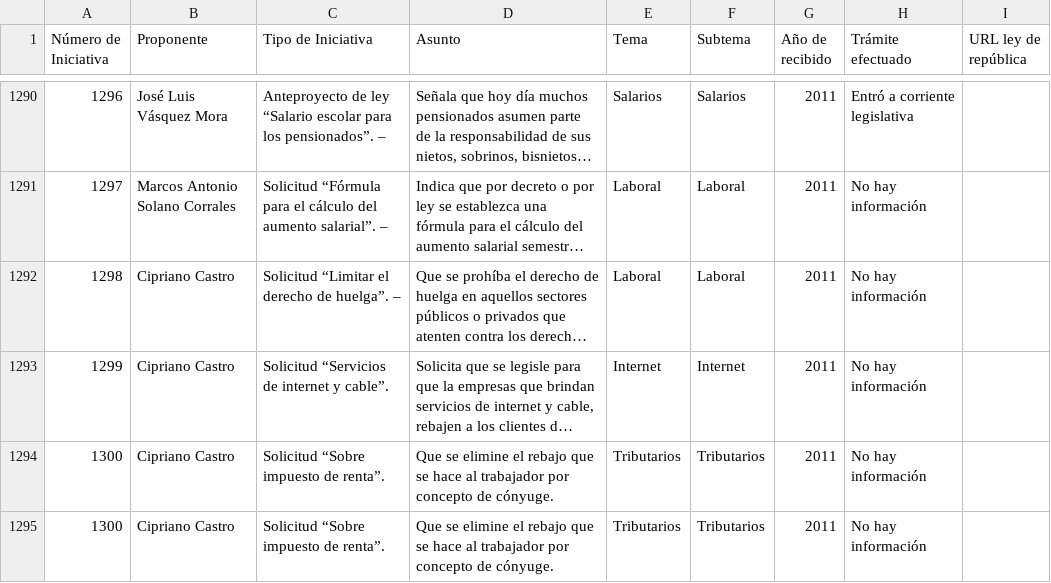
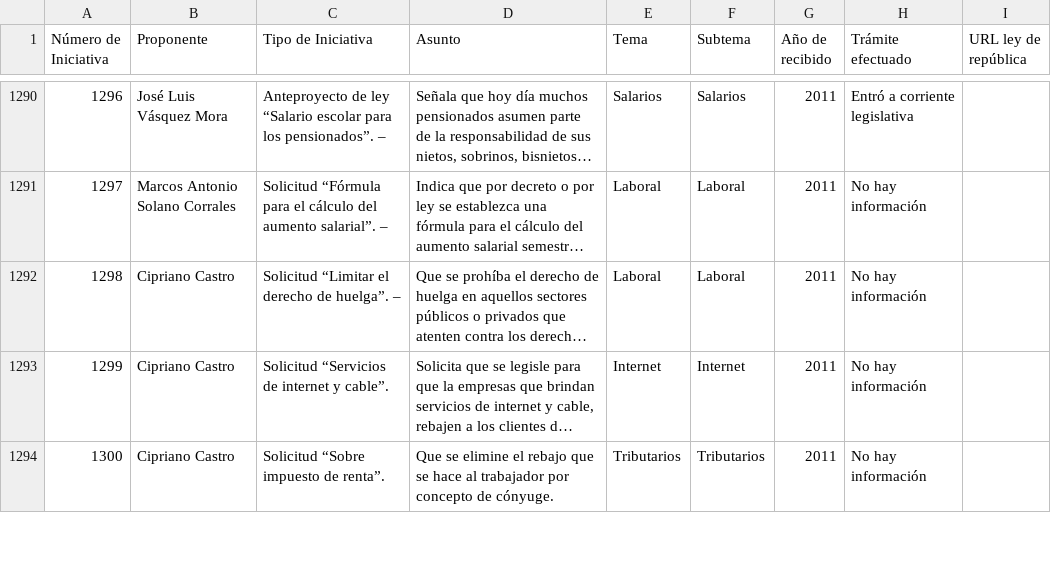
Before and after one commit to investigacion/iniciativas, a CSV file: data/iniciativas.csv, drawn as a sheet; only a part is shown, gaps mark what is left out; long unchanged cells end in …; removed rows and columns are numbered as before the commit, all else as after; the diff covers the shown part only; the diff names each change by its address in the sheet, - before the commit and + after, or states it on an @@ line.

```diff
--- a/data/iniciativas.csv
+++ b/data/iniciativas.csv
-row 1295: 1300 | Cipriano Castro | Solicitud “Sobre impuesto de renta”. | Que se elimine el rebajo que se hace al trabajador por concepto de cónyuge. | Tributarios | Tributarios | 2011 | No hay información
```
Also changed, not shown: 2 removed rows, 1 moved row and row numbers in column A elsewhere in this file, 11 other files.
